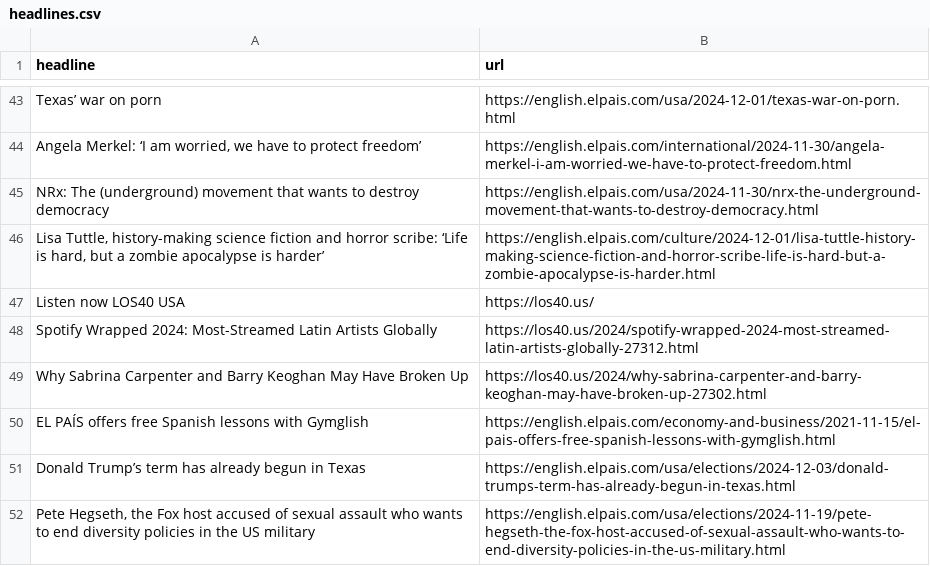
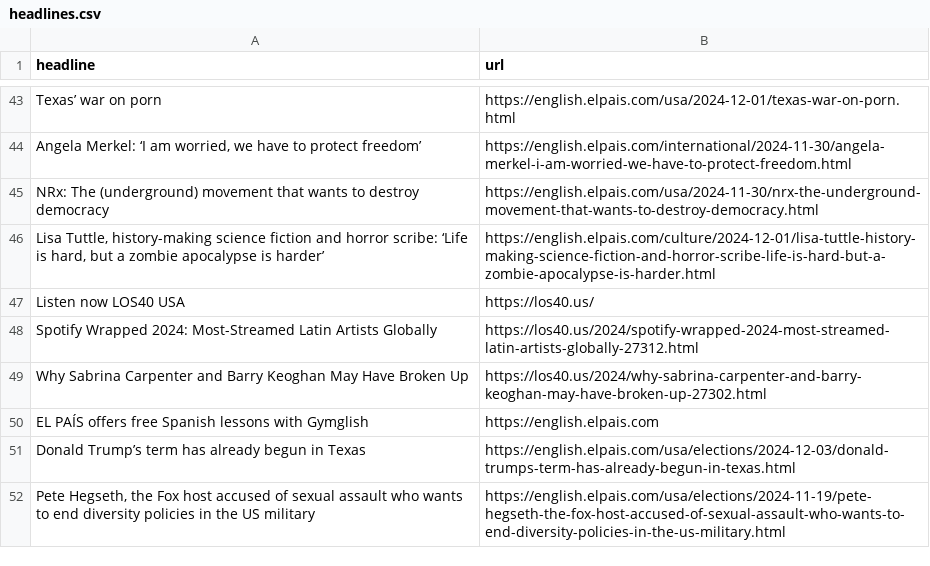
Before and after one commit to carlython26/elpais, a CSV file: headlines.csv, drawn as a sheet; only a part is shown, gaps mark what is left out.

```diff
--- a/headlines.csv
+++ b/headlines.csv
@@ -49,3 +49,3 @@ Spotify Wrapped 2024: Most-Streamed Latin Artists Globally,https://los40.us/2024
 Why Sabrina Carpenter and Barry Keoghan May Have Broken Up,https://los40.us/2024/why-sabrina-carpenter-and-barry-keoghan-may-have-broken-up-27302.html
-EL PAÍS offers free Spanish lessons with Gymglish,https://english.elpais.com/economy-and-business/2021-11-15/el-pais-offers-free-spanish-lessons-with-gymglish.html
+EL PAÍS offers free Spanish lessons with Gymglish,https://english.elpais.com
 Donald Trump’s term has already begun in Texas,https://english.elpais.com/usa/elections/2024-12-03/donald-trumps-term-has-already-begun-in-texas.html
```
